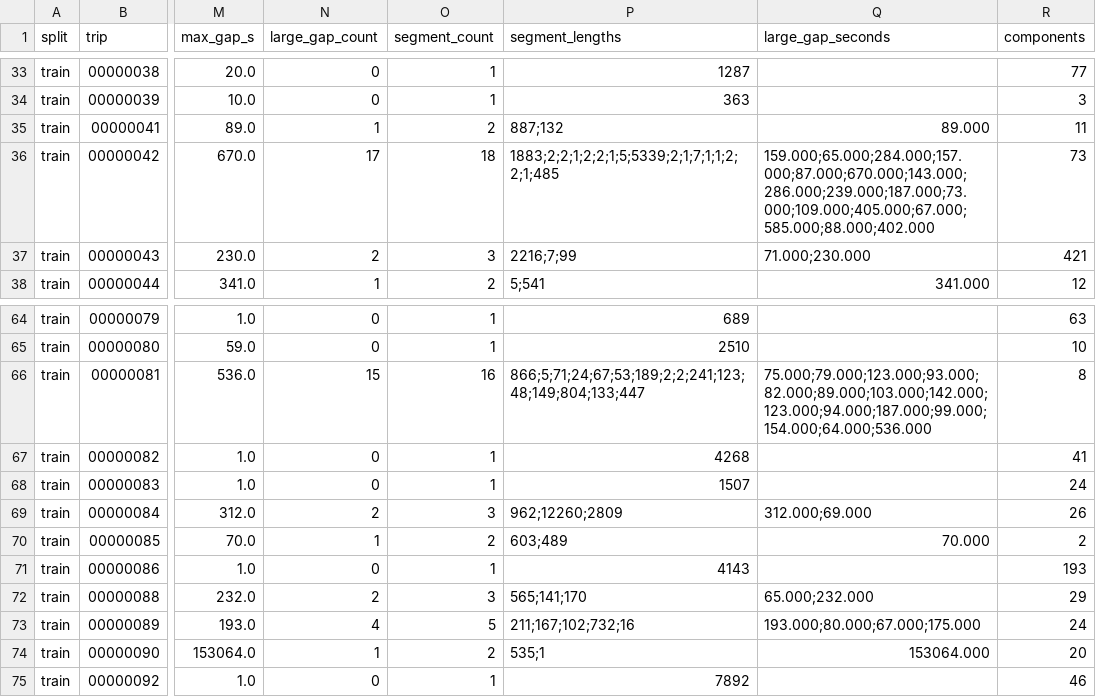
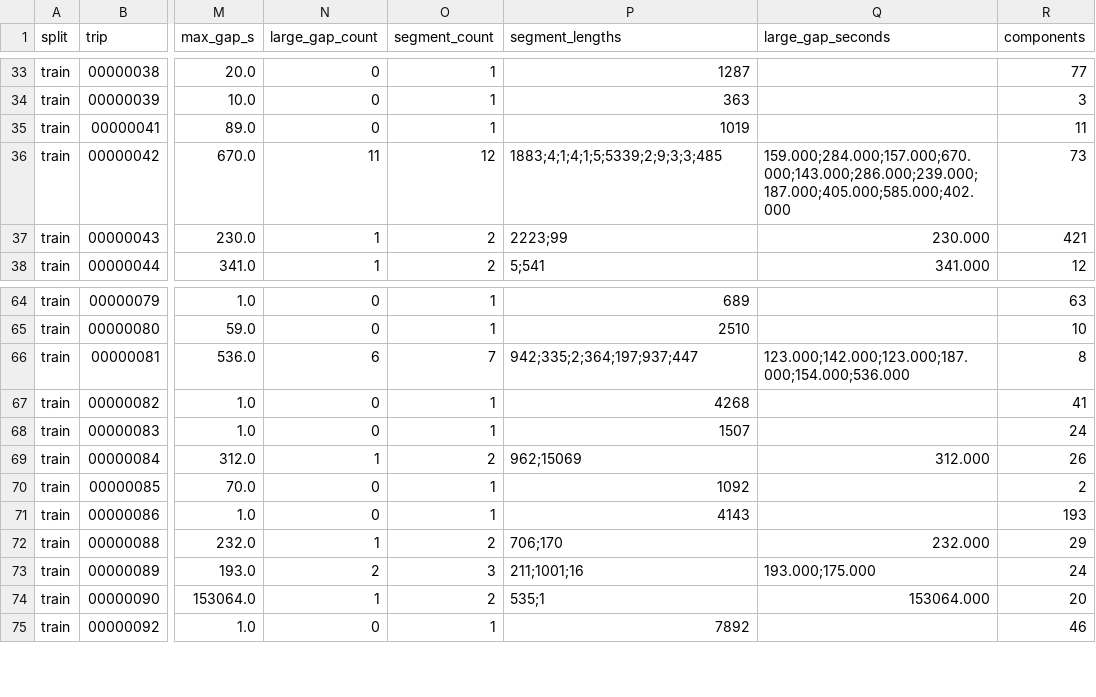
Before and after one commit to blueorange03/ML-hackathon-GPS-pathsnap, a CSV file: outputs/eda/dataset_inventory.csv, drawn as a sheet; only a part is shown, gaps mark what is left out; the diff covers the shown part only; the diff names each change by its address in the sheet, - before the commit and + after, or states it on an @@ line.

```diff
--- a/outputs/eda/dataset_inventory.csv
+++ b/outputs/eda/dataset_inventory.csv
-N35 (large_gap_count): 1
+N35 (large_gap_count): 0
-O35 (segment_count): 2
+O35 (segment_count): 1
-P35 (segment_lengths): 887;132
+P35 (segment_lengths): 1019
-Q35 (large_gap_seconds): 89.000
+Q35 (large_gap_seconds): (empty)
-N36 (large_gap_count): 17
+N36 (large_gap_count): 11
-O36 (segment_count): 18
+O36 (segment_count): 12
-P36 (segment_lengths): 1883;2;2;1;2;2;1;5;5339;2;1;7;1;1;2;2;1;485
+P36 (segment_lengths): 1883;4;1;4;1;5;5339;2;9;3;3;485
-Q36 (large_gap_seconds): 159.000;65.000;284.000;157.000;87.000;670.000;143.000;286.000;239.000;187.000;73.000;109.000;405.000;67.000;585.000;88.000;402.000
+Q36 (large_gap_seconds): 159.000;284.000;157.000;670.000;143.000;286.000;239.000;187.000;405.000;585.000;402.000
-N37 (large_gap_count): 2
+N37 (large_gap_count): 1
-O37 (segment_count): 3
+O37 (segment_count): 2
-P37 (segment_lengths): 2216;7;99
+P37 (segment_lengths): 2223;99
-Q37 (large_gap_seconds): 71.000;230.000
+Q37 (large_gap_seconds): 230.000
-N66 (large_gap_count): 15
+N66 (large_gap_count): 6
-O66 (segment_count): 16
+O66 (segment_count): 7
-P66 (segment_lengths): 866;5;71;24;67;53;189;2;2;241;123;48;149;804;133;447
+P66 (segment_lengths): 942;335;2;364;197;937;447
-Q66 (large_gap_seconds): 75.000;79.000;123.000;93.000;82.000;89.000;103.000;142.000;123.000;94.000;187.000;99.000;154.000;64.000;536.000
+Q66 (large_gap_seconds): 123.000;142.000;123.000;187.000;154.000;536.000
-N69 (large_gap_count): 2
+N69 (large_gap_count): 1
-O69 (segment_count): 3
+O69 (segment_count): 2
-P69 (segment_lengths): 962;12260;2809
+P69 (segment_lengths): 962;15069
-Q69 (large_gap_seconds): 312.000;69.000
+Q69 (large_gap_seconds): 312.000
-N70 (large_gap_count): 1
+N70 (large_gap_count): 0
-O70 (segment_count): 2
+O70 (segment_count): 1
-P70 (segment_lengths): 603;489
+P70 (segment_lengths): 1092
-Q70 (large_gap_seconds): 70.000
+Q70 (large_gap_seconds): (empty)
-N72 (large_gap_count): 2
+N72 (large_gap_count): 1
-O72 (segment_count): 3
+O72 (segment_count): 2
-P72 (segment_lengths): 565;141;170
+P72 (segment_lengths): 706;170
-Q72 (large_gap_seconds): 65.000;232.000
+Q72 (large_gap_seconds): 232.000
-N73 (large_gap_count): 4
+N73 (large_gap_count): 2
-O73 (segment_count): 5
+O73 (segment_count): 3
-P73 (segment_lengths): 211;167;102;732;16
+P73 (segment_lengths): 211;1001;16
-Q73 (large_gap_seconds): 193.000;80.000;67.000;175.000
+Q73 (large_gap_seconds): 193.000;175.000
```
Also changed, not shown: 20 edited cells elsewhere in this file, outputs/eda/large_gaps.csv, 1 other file.
